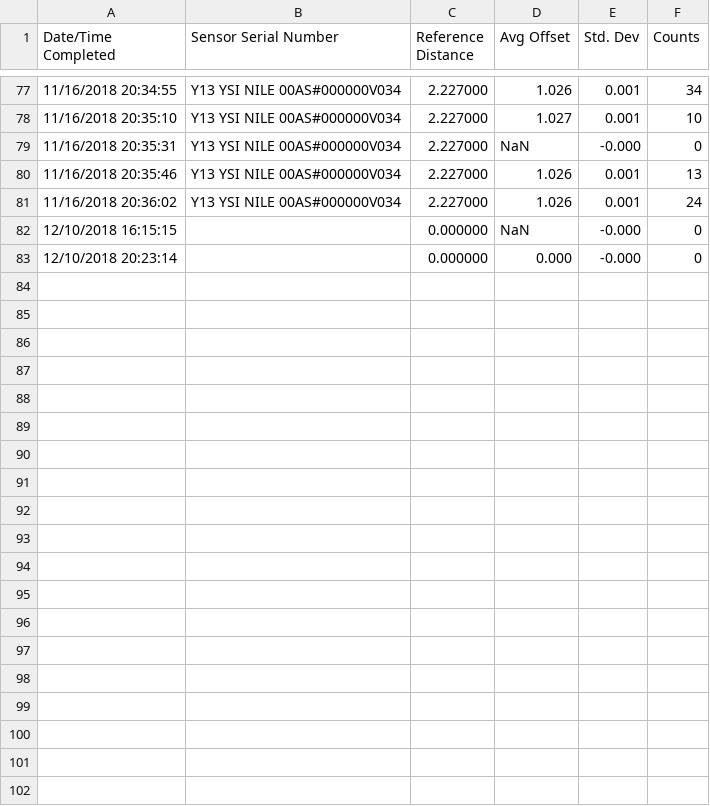
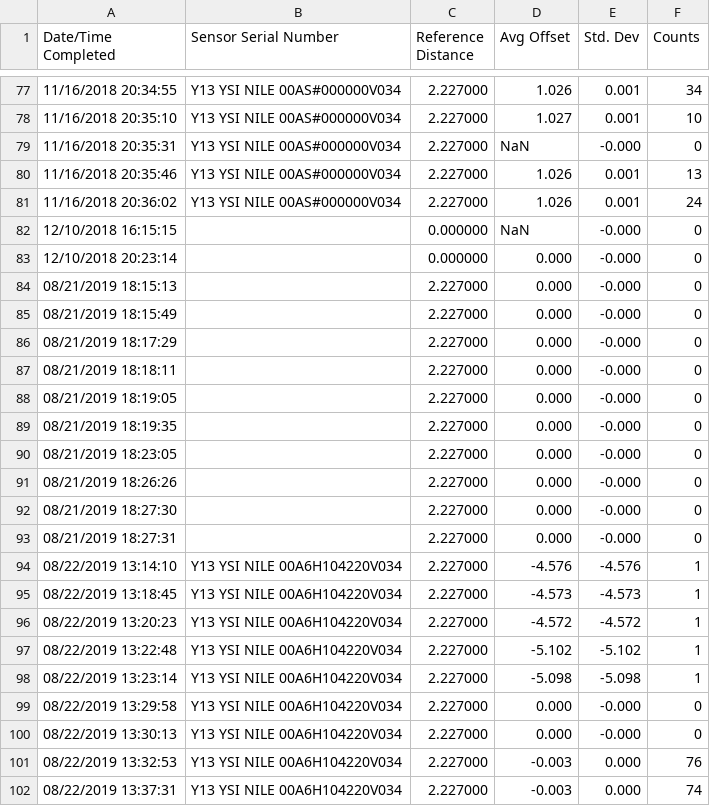
Before and after one commit to henslewm/library, a CSV file: builds/Offset/data/All Calibrations.csv, drawn as a sheet; only a part is shown, gaps mark what is left out; the diff covers the shown part only.

Commit message:
Fixed MicrowaveOffset.exe

```diff
--- a/builds/Offset/data/All Calibrations.csv
+++ b/builds/Offset/data/All Calibrations.csv
@@ -83 +83,20 @@ Date/Time Completed,Sensor Serial Number,Reference Distance,Avg Offset,Std. Dev,
 12/10/2018 20:23:14,,0.000000,0.000,-0.000,0
+08/21/2019 18:15:13,,2.227000,0.000,-0.000,0
+08/21/2019 18:15:49,,2.227000,0.000,-0.000,0
+08/21/2019 18:17:29,,2.227000,0.000,-0.000,0
+08/21/2019 18:18:11,,2.227000,0.000,-0.000,0
+08/21/2019 18:19:05,,2.227000,0.000,-0.000,0
+08/21/2019 18:19:35,,2.227000,0.000,-0.000,0
+08/21/2019 18:23:05,,2.227000,0.000,-0.000,0
+08/21/2019 18:26:26,,2.227000,0.000,-0.000,0
+08/21/2019 18:27:30,,2.227000,0.000,-0.000,0
+08/21/2019 18:27:31,,2.227000,0.000,-0.000,0
+08/22/2019 13:14:10,Y13   YSI   NILE 00A6H104220V034,2.227000,-4.576,-4.576,1
+08/22/2019 13:18:45,Y13   YSI   NILE 00A6H104220V034,2.227000,-4.573,-4.573,1
+08/22/2019 13:20:23,Y13   YSI   NILE 00A6H104220V034,2.227000,-4.572,-4.572,1
+08/22/2019 13:22:48,Y13   YSI   NILE 00A6H104220V034,2.227000,-5.102,-5.102,1
+08/22/2019 13:23:14,Y13   YSI   NILE 00A6H104220V034,2.227000,-5.098,-5.098,1
+08/22/2019 13:29:58,Y13   YSI   NILE 00A6H104220V034,2.227000,0.000,-0.000,0
+08/22/2019 13:30:13,Y13   YSI   NILE 00A6H104220V034,2.227000,0.000,-0.000,0
+08/22/2019 13:32:53,Y13   YSI   NILE 00A6H104220V034,2.227000,-0.003,0.000,76
+08/22/2019 13:37:31,Y13   YSI   NILE 00A6H104220V034,2.227000,-0.003,0.000,74
```
Also changed, not shown: 9 added rows elsewhere in this file, uWaveOffset/All Calibrations.csv, 9 other files.
